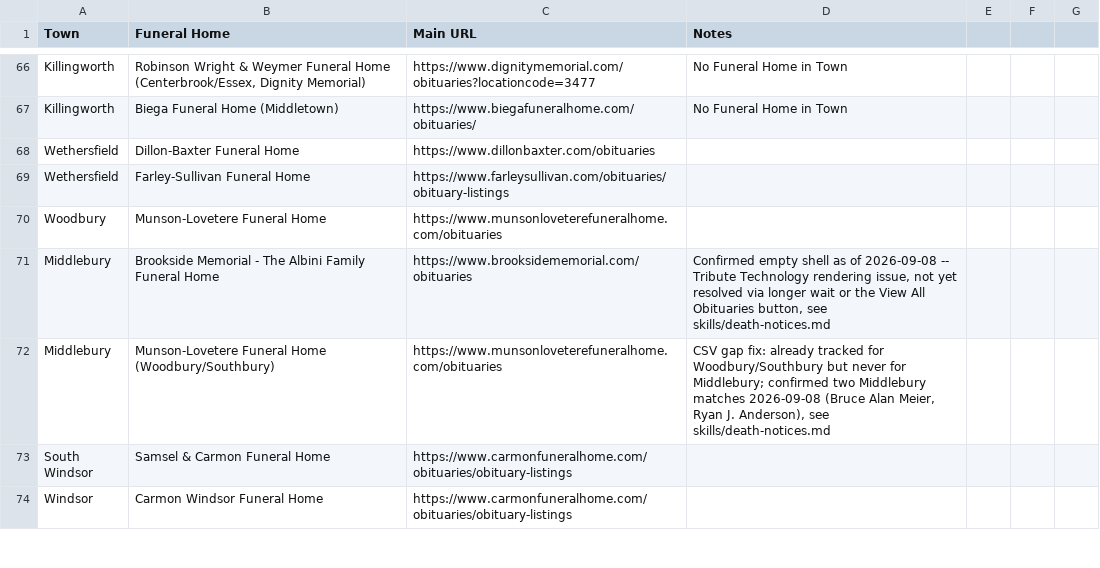
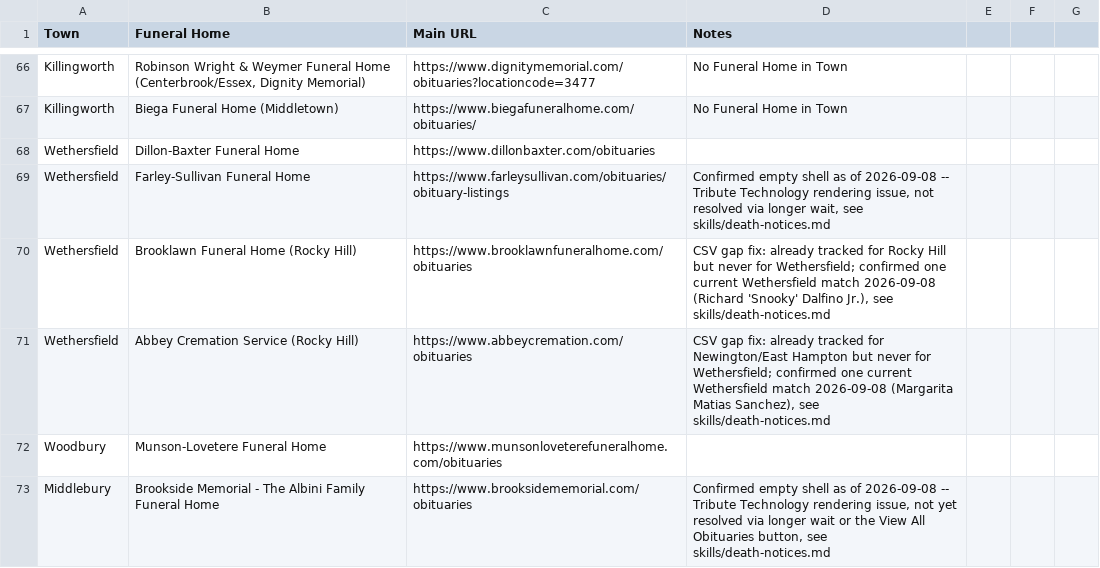
Before and after one commit to ElectricRoseStudio/AI-Journo-mooc-starter-kit, a CSV file: FuneralHomes.csv, drawn as a sheet; only a part is shown, gaps mark what is left out; the shorter side is filled out with more unchanged rows.

```diff
--- a/FuneralHomes.csv
+++ b/FuneralHomes.csv
@@ -68,3 +68,5 @@ Killingworth,Biega Funeral Home (Middletown),https://www.biegafuneralhome.com/ob
 Wethersfield,Dillon-Baxter Funeral Home,https://www.dillonbaxter.com/obituaries,
-Wethersfield,Farley-Sullivan Funeral Home,https://www.farleysullivan.com/obituaries/obituary-listings,
+Wethersfield,Farley-Sullivan Funeral Home,https://www.farleysullivan.com/obituaries/obituary-listings,"Confirmed empty shell as of 2026-09-08 -- Tribute Technology rendering issue, not resolved via longer wait, see skills/death-notices.md"
+Wethersfield,Brooklawn Funeral Home (Rocky Hill),https://www.brooklawnfuneralhome.com/obituaries,"CSV gap fix: already tracked for Rocky Hill but never for Wethersfield; confirmed one current Wethersfield match 2026-09-08 (Richard 'Snooky' Dalfino Jr.), see skills/death-notices.md"
+Wethersfield,Abbey Cremation Service (Rocky Hill),https://www.abbeycremation.com/obituaries,"CSV gap fix: already tracked for Newington/East Hampton but never for Wethersfield; confirmed one current Wethersfield match 2026-09-08 (Margarita Matias Sanchez), see skills/death-notices.md"
 Woodbury,Munson-Lovetere Funeral Home,https://www.munsonloveterefuneralhome.com/obituaries,
```
Also changed, not shown: 1 other file.
